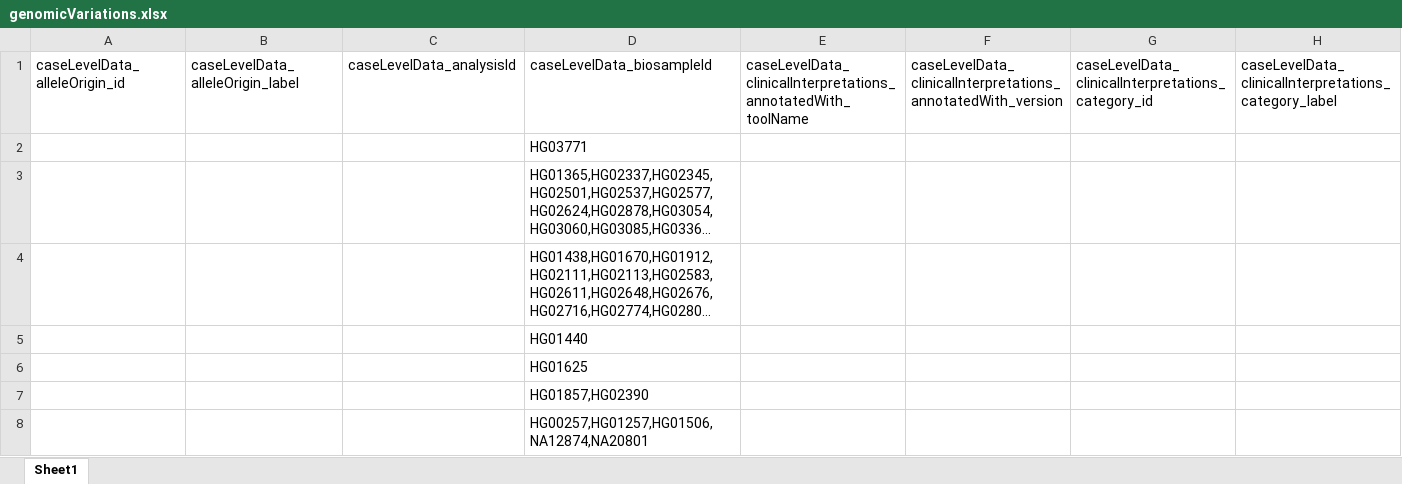
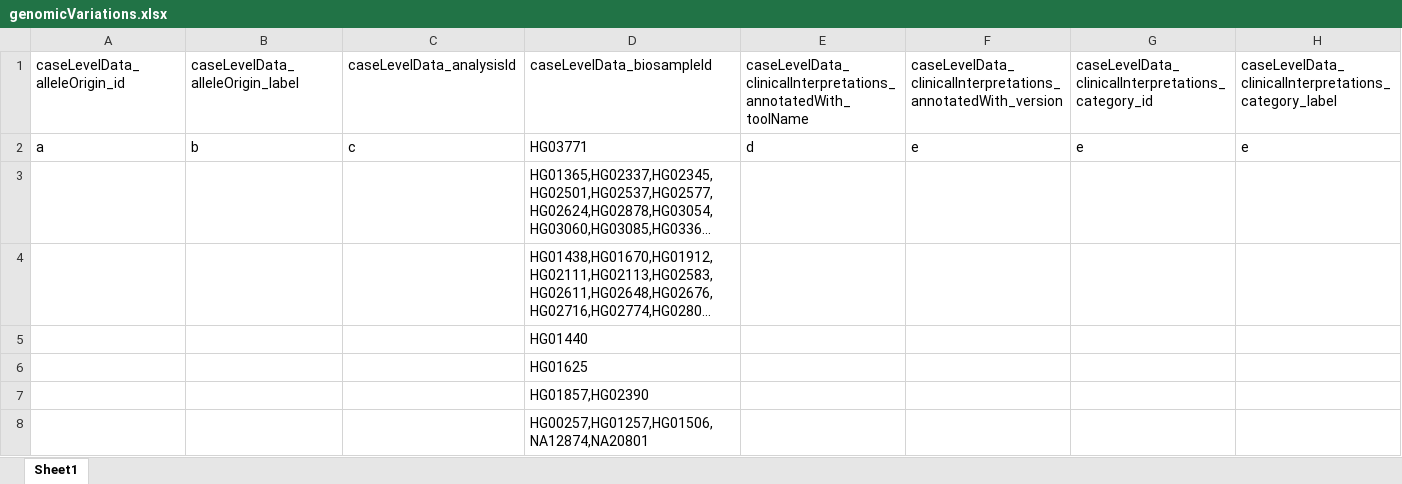
Before and after one commit to EGA-archive/beacon2-ri-tools-v2, an Excel workbook: datasheets/genomicVariations.xlsx, sheet Sheet1, drawn as a sheet; only a part is shown; long unchanged cells end in …; values as stored, in another font and other column widths than the file's, no borders; removed rows and columns are numbered as before the commit, all else as after; rows hold the shown columns only; the diff names each change by its address in the sheet, - before the commit and + after, or states it on an @@ line.

Commit message:
genomicVariations excel finished

```diff
--- a/datasheets/genomicVariations.xlsx (sheet Sheet1)
+++ b/datasheets/genomicVariations.xlsx (sheet Sheet1)
-row 2:  |  |  | HG03771
+row 2: a | b | c | HG03771 | d | e | e | e
```
Also changed, not shown: 4 other files.
